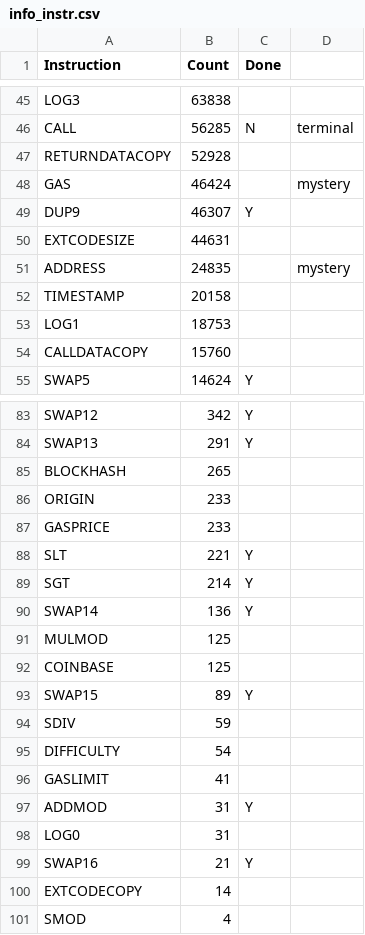
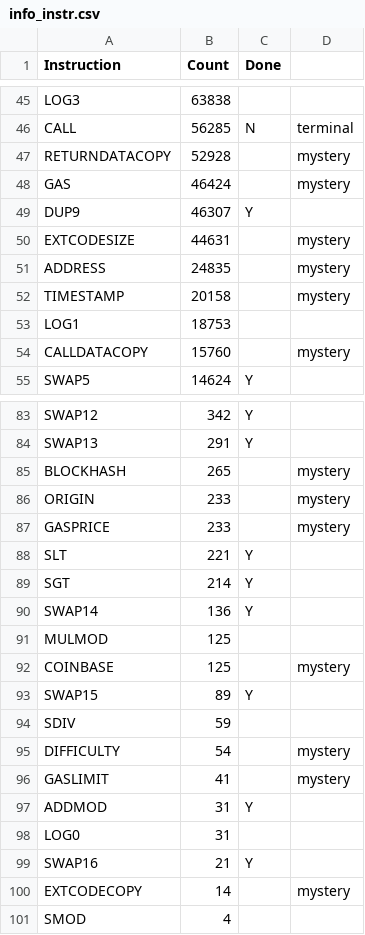
Before and after one commit to juliannagele/ebso, a CSV file: doc/info_instr.csv, drawn as a sheet; only a part is shown, gaps mark what is left out; the diff covers the shown part only.

Commit message:
Mark more instructions as mystery

```diff
--- a/doc/info_instr.csv
+++ b/doc/info_instr.csv
@@ -46,10 +46,10 @@ LOG3,63838,,
 CALL,56285,N,terminal
-RETURNDATACOPY,52928,,
+RETURNDATACOPY,52928,,mystery
 GAS,46424,,mystery
 DUP9,46307,Y,
-EXTCODESIZE,44631,,
+EXTCODESIZE,44631,,mystery
 ADDRESS,24835,,mystery
-TIMESTAMP,20158,,
+TIMESTAMP,20158,,mystery
 LOG1,18753,,
-CALLDATACOPY,15760,,
+CALLDATACOPY,15760,,mystery
 SWAP5,14624,Y,
@@ -84,5 +84,5 @@ SWAP12,342,Y,
 SWAP13,291,Y,
-BLOCKHASH,265,,
-ORIGIN,233,,
-GASPRICE,233,,
+BLOCKHASH,265,,mystery
+ORIGIN,233,,mystery
+GASPRICE,233,,mystery
 SLT,221,Y,
@@ -91,7 +91,7 @@ SWAP14,136,Y,
 MULMOD,125,,
-COINBASE,125,,
+COINBASE,125,,mystery
 SWAP15,89,Y,
 SDIV,59,,
-DIFFICULTY,54,,
-GASLIMIT,41,,
+DIFFICULTY,54,,mystery
+GASLIMIT,41,,mystery
 ADDMOD,31,Y,
@@ -99,3 +99,3 @@ LOG0,31,,
 SWAP16,21,Y,
-EXTCODECOPY,14,,
+EXTCODECOPY,14,,mystery
 SMOD,4,,
```
Also changed, not shown: 6 edited cells elsewhere in this file.
